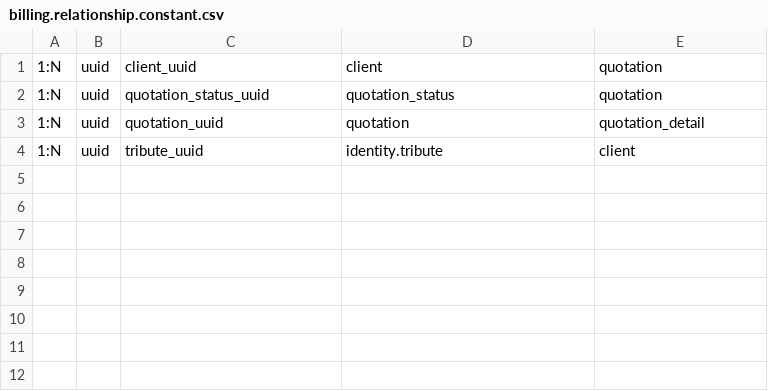
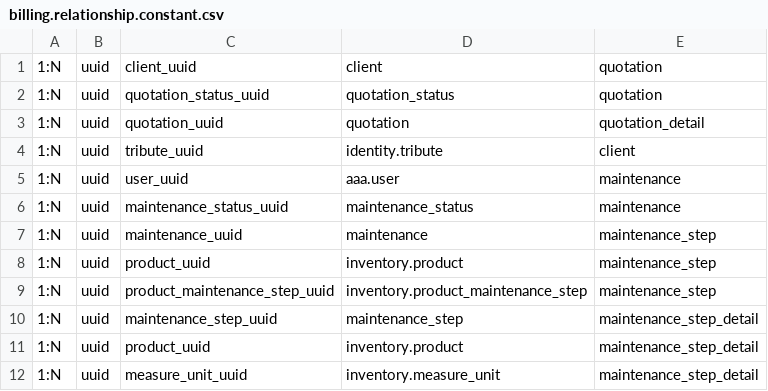
Before and after one commit to EdmundSupport/remas-web, a CSV file: src/api/v1/datasource/remas/shared/domain/constant/billing.relationship.constant.csv, drawn as a sheet.

Commit message:
implement module maintenance

```diff
--- a/src/api/v1/datasource/remas/shared/domain/constant/billing.relationship.constant.csv
+++ b/src/api/v1/datasource/remas/shared/domain/constant/billing.relationship.constant.csv
@@ -4 +4,9 @@
 1:N, uuid, tribute_uuid, identity.tribute, client
+1:N, uuid, user_uuid, aaa.user, maintenance
+1:N, uuid, maintenance_status_uuid, maintenance_status, maintenance
+1:N, uuid, maintenance_uuid, maintenance, maintenance_step
+1:N, uuid, product_uuid, inventory.product, maintenance_step
+1:N, uuid, product_maintenance_step_uuid, inventory.product_maintenance_step, maintenance_step
+1:N, uuid, maintenance_step_uuid, maintenance_step, maintenance_step_detail
+1:N, uuid, product_uuid, inventory.product, maintenance_step_detail
+1:N, uuid, measure_unit_uuid, inventory.measure_unit, maintenance_step_detail
```
Also changed, not shown: src/api/v1/datasource/remas/shared/domain/constant/inventory.relationship.constant.csv, 15 other files.
